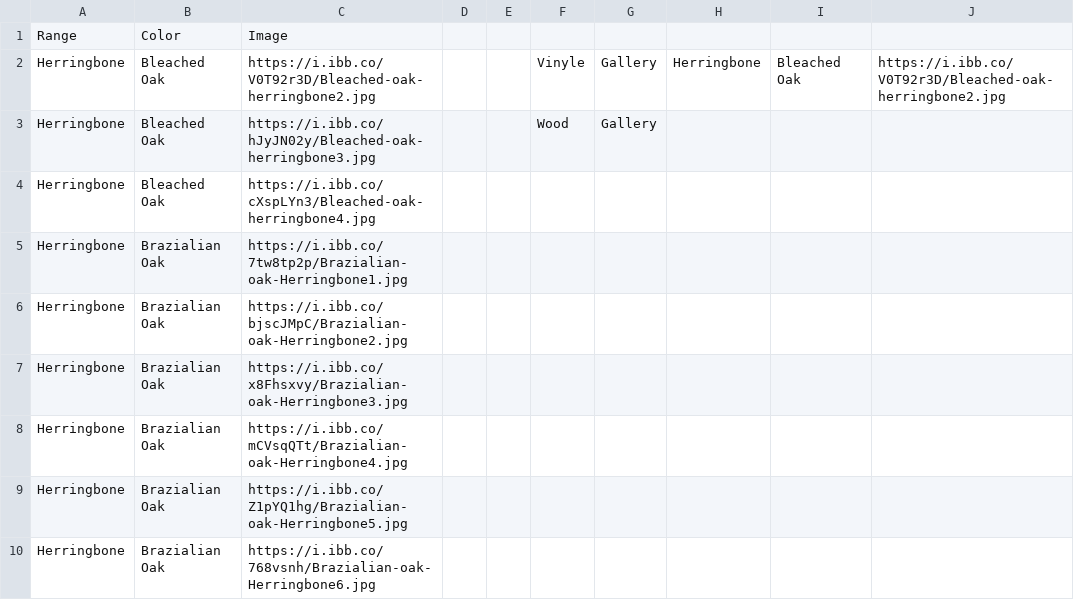
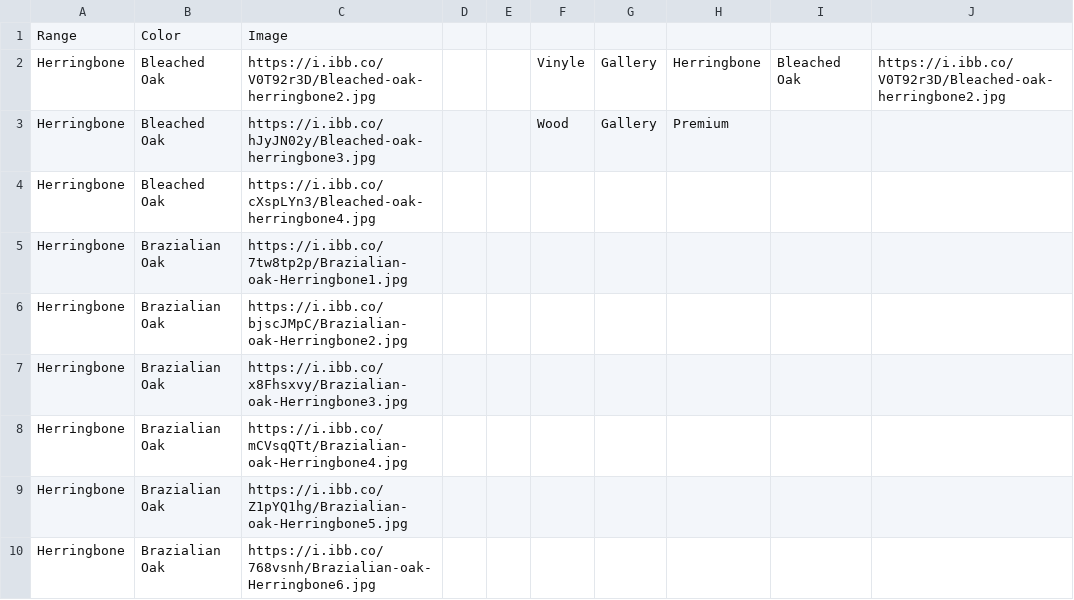
Before and after one commit to littleguy11/AspenAppData, a CSV file: VinylRange.csv, drawn as a sheet; only a part is shown.

Commit message:
Automated sync from Google Sheets

```diff
--- a/VinylRange.csv
+++ b/VinylRange.csv
@@ -2,3 +2,3 @@ Range,Color,Image,,,,,,,
 Herringbone,Bleached Oak,https://i.ibb.co/V0T92r3D/Bleached-oak-herringbone2.jpg,,,Vinyle,Gallery,Herringbone,Bleached Oak,https://i.ibb.co/V0T92r3D/Bleached-oak-herringbone2.jpg
-Herringbone,Bleached Oak,https://i.ibb.co/hJyJN02y/Bleached-oak-herringbone3.jpg,,,Wood,Gallery,,,
+Herringbone,Bleached Oak,https://i.ibb.co/hJyJN02y/Bleached-oak-herringbone3.jpg,,,Wood,Gallery,Premium,,
 Herringbone,Bleached Oak,https://i.ibb.co/cXspLYn3/Bleached-oak-herringbone4.jpg,,,,,,,
```
